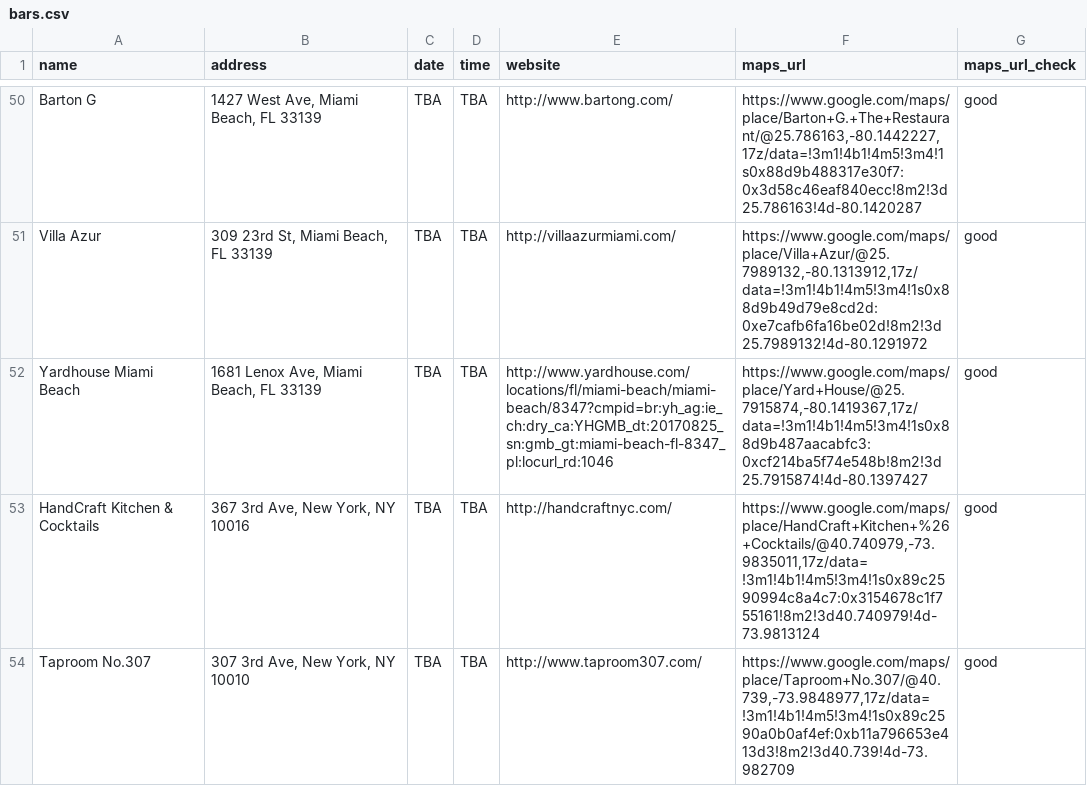
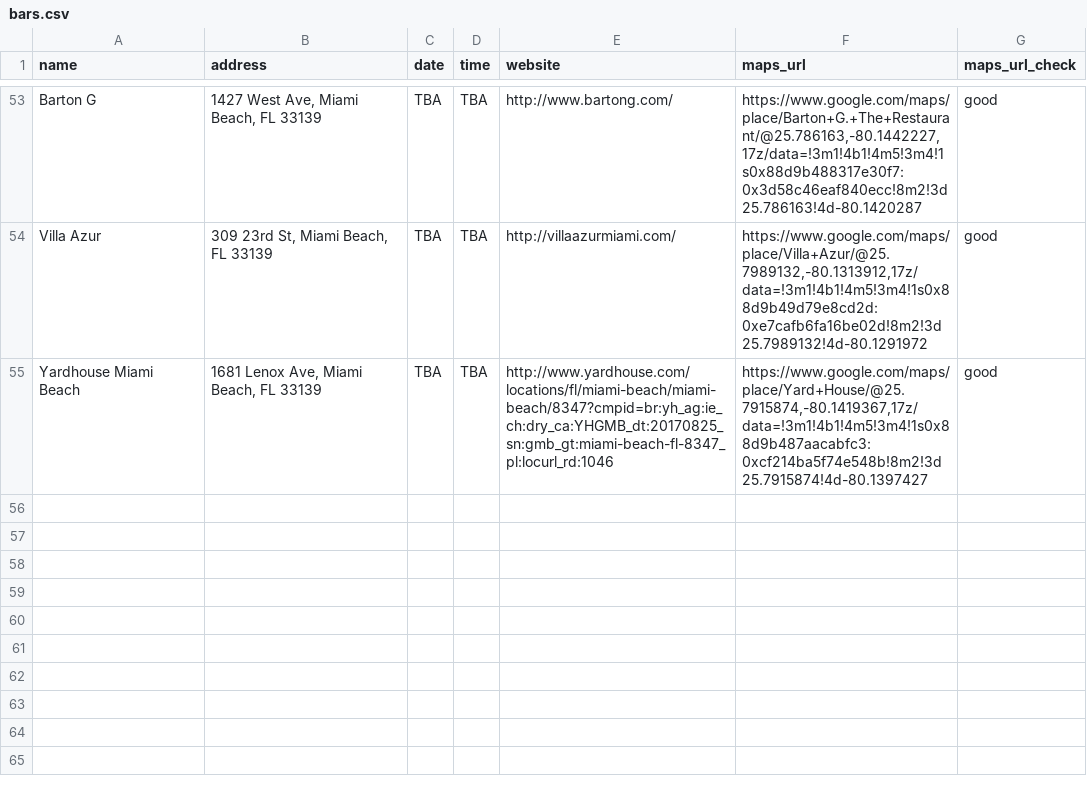
Before and after one commit to russian-standard-vodka/muleweek, a CSV file: bars.csv, drawn as a sheet; only a part is shown, gaps mark what is left out; removed rows and columns are numbered as before the commit, all else as after; the diff covers the shown part only; the diff names each change by its address in the sheet, - before the commit and + after, or states it on an @@ line.

Commit message:
Update bars.csv

```diff
--- a/bars.csv
+++ b/bars.csv
-row 53: HandCraft Kitchen & Cocktails | 367 3rd Ave, New York, NY 10016 | TBA | TBA | http://handcraftnyc.com/ | https://www.google.com/maps/place/HandCraft+Kitchen+%26+Cocktails/@40.740979,-73.9835011,17z/data=!3m1!4b1!4m5!3m4!1s0x89c2590994c8a4c7:0x3154678c1f755161!8m2!3d40.740979!4d-73.9813124 | good
-row 54: Taproom No.307 | 307 3rd Ave, New York, NY 10010 | TBA | TBA | http://www.taproom307.com/ | https://www.google.com/maps/place/Taproom+No.307/@40.739,-73.9848977,17z/data=!3m1!4b1!4m5!3m4!1s0x89c2590a0b0af4ef:0xb11a796653e413d3!8m2!3d40.739!4d-73.982709 | good
```
Also changed, not shown: 3 added rows and 1 removed row elsewhere in this file.
